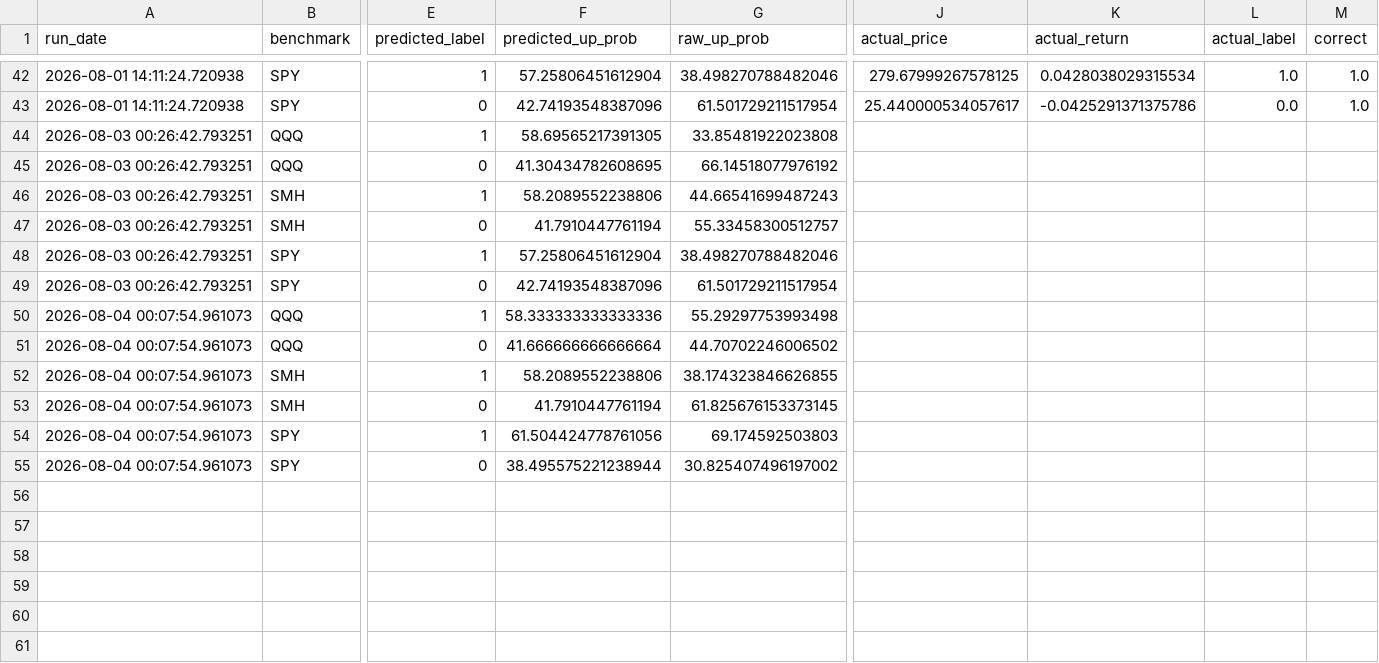
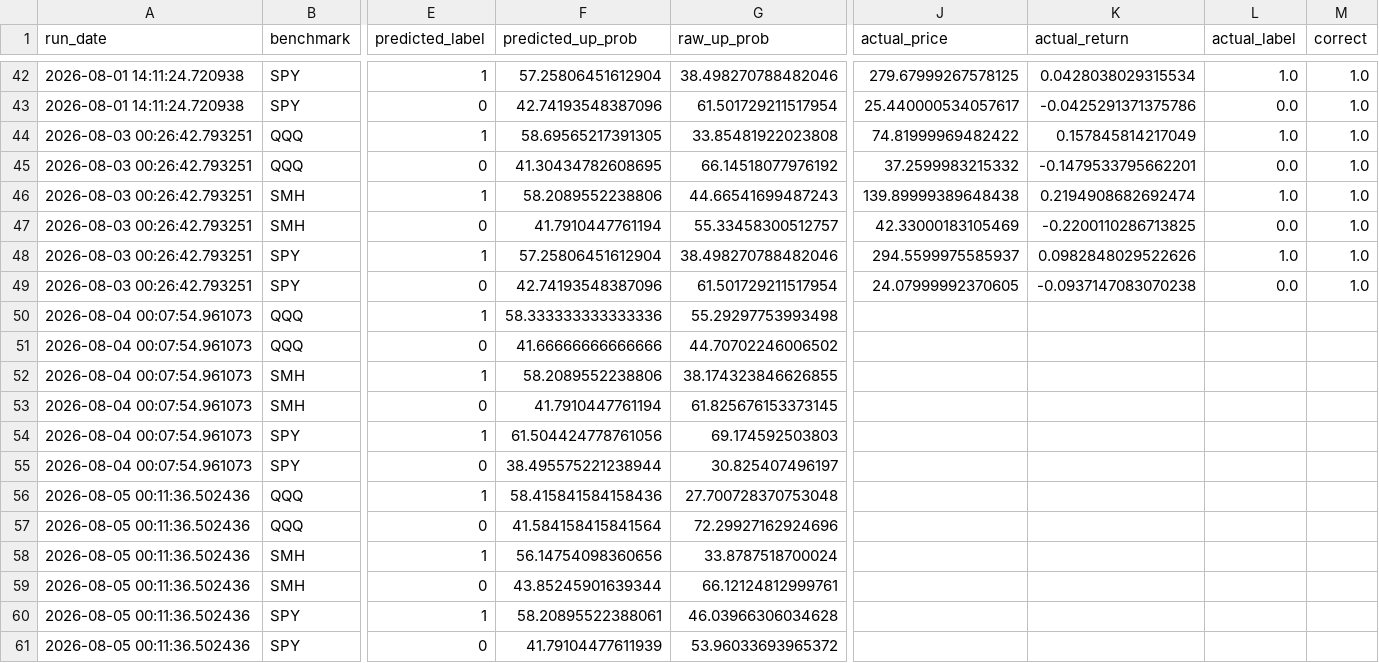
Before and after one commit to Battery2X/battery-predictor, a CSV file: logs/predictions_scalp.csv, drawn as a sheet; only a part is shown, gaps mark what is left out; rows hold the shown columns only; the diff names each change by its address in the sheet, - before the commit and + after, or states it on an @@ line.

```diff
--- a/logs/predictions_scalp.csv
+++ b/logs/predictions_scalp.csv
-J44 (actual_price): (empty)
+J44 (actual_price): 74.81999969482422
-K44 (actual_return): (empty)
+K44 (actual_return): 0.157845814217049
-L44 (actual_label): (empty)
+L44 (actual_label): 1.0
-M44:M49 (correct): (empty)
+M44:M49 (correct): 1.0
-J45 (actual_price): (empty)
+J45 (actual_price): 37.2599983215332
-K45 (actual_return): (empty)
+K45 (actual_return): -0.1479533795662201
-L45 (actual_label): (empty)
+L45 (actual_label): 0.0
-J46 (actual_price): (empty)
+J46 (actual_price): 139.89999389648438
-K46 (actual_return): (empty)
+K46 (actual_return): 0.2194908682692474
-L46 (actual_label): (empty)
+L46 (actual_label): 1.0
-J47 (actual_price): (empty)
+J47 (actual_price): 42.33000183105469
-K47 (actual_return): (empty)
+K47 (actual_return): -0.2200110286713825
-L47 (actual_label): (empty)
+L47 (actual_label): 0.0
-J48 (actual_price): (empty)
+J48 (actual_price): 294.5599975585937
-K48 (actual_return): (empty)
+K48 (actual_return): 0.0982848029522626
-L48 (actual_label): (empty)
+L48 (actual_label): 1.0
-J49 (actual_price): (empty)
+J49 (actual_price): 24.07999992370605
-K49 (actual_return): (empty)
+K49 (actual_return): -0.0937147083070238
-L49 (actual_label): (empty)
+L49 (actual_label): 0.0
-F51 (predicted_up_prob): 41.666666666666664
+F51 (predicted_up_prob): 41.66666666666666
-G55 (raw_up_prob): 30.825407496197002
+G55 (raw_up_prob): 30.825407496197
+row 56: 2026-08-05 00:11:36.502436 | QQQ | 1 | 58.415841584158436 | 27.700728370753048
+row 57: 2026-08-05 00:11:36.502436 | QQQ | 0 | 41.584158415841564 | 72.29927162924696
+row 58: 2026-08-05 00:11:36.502436 | SMH | 1 | 56.14754098360656 | 33.8787518700024
+row 59: 2026-08-05 00:11:36.502436 | SMH | 0 | 43.85245901639344 | 66.12124812999761
+row 60: 2026-08-05 00:11:36.502436 | SPY | 1 | 58.20895522388061 | 46.03966306034628
+row 61: 2026-08-05 00:11:36.502436 | SPY | 0 | 41.79104477611939 | 53.96033693965372
```
Also changed, not shown: logs/predictions_position.csv, logs/predictions_swing.csv.
